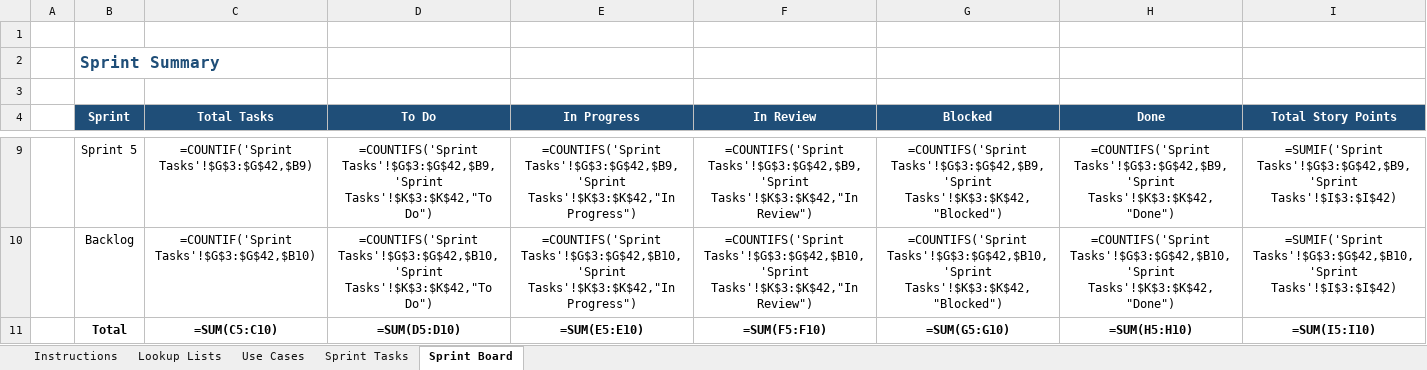
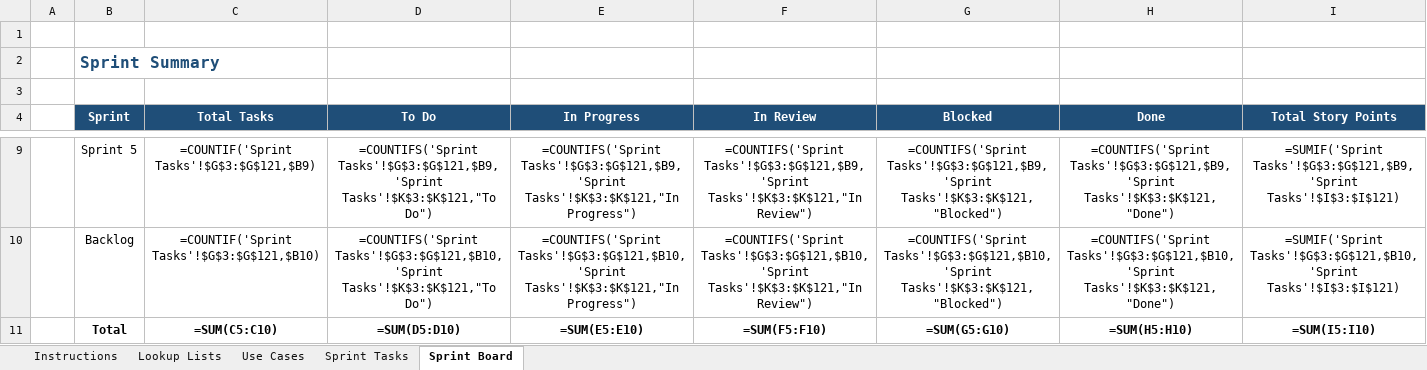
Before and after one commit to lumenacademyforyou/Lumen_academy, an Excel workbook: docs/Sprint_UseCase_Tracker.xlsx, sheet Sprint Board, drawn as a sheet; only a part is shown, gaps mark what is left out; values as stored, in another font and other column widths than the file's, no borders; formulas without a stored value are shown as written; the diff covers the shown part only; the diff names each change by its address in the sheet, - before the commit and + after, or states it on an @@ line.

```diff
--- a/docs/Sprint_UseCase_Tracker.xlsx (sheet Sprint Board)
+++ b/docs/Sprint_UseCase_Tracker.xlsx (sheet Sprint Board)
-C9 (Total Tasks): =COUNTIF('Sprint Tasks'!$G$3:$G$42,$B9)
+C9 (Total Tasks): =COUNTIF('Sprint Tasks'!$G$3:$G$121,$B9)
-D9 (To Do): =COUNTIFS('Sprint Tasks'!$G$3:$G$42,$B9,'Sprint Tasks'!$K$3:$K$42,"To Do")
+D9 (To Do): =COUNTIFS('Sprint Tasks'!$G$3:$G$121,$B9,'Sprint Tasks'!$K$3:$K$121,"To Do")
-E9 (In Progress): =COUNTIFS('Sprint Tasks'!$G$3:$G$42,$B9,'Sprint Tasks'!$K$3:$K$42,"In Progress")
+E9 (In Progress): =COUNTIFS('Sprint Tasks'!$G$3:$G$121,$B9,'Sprint Tasks'!$K$3:$K$121,"In Progress")
-F9 (In Review): =COUNTIFS('Sprint Tasks'!$G$3:$G$42,$B9,'Sprint Tasks'!$K$3:$K$42,"In Review")
+F9 (In Review): =COUNTIFS('Sprint Tasks'!$G$3:$G$121,$B9,'Sprint Tasks'!$K$3:$K$121,"In Review")
-G9 (Blocked): =COUNTIFS('Sprint Tasks'!$G$3:$G$42,$B9,'Sprint Tasks'!$K$3:$K$42,"Blocked")
+G9 (Blocked): =COUNTIFS('Sprint Tasks'!$G$3:$G$121,$B9,'Sprint Tasks'!$K$3:$K$121,"Blocked")
-H9 (Done): =COUNTIFS('Sprint Tasks'!$G$3:$G$42,$B9,'Sprint Tasks'!$K$3:$K$42,"Done")
+H9 (Done): =COUNTIFS('Sprint Tasks'!$G$3:$G$121,$B9,'Sprint Tasks'!$K$3:$K$121,"Done")
-I9 (Total Story Points): =SUMIF('Sprint Tasks'!$G$3:$G$42,$B9,'Sprint Tasks'!$I$3:$I$42)
+I9 (Total Story Points): =SUMIF('Sprint Tasks'!$G$3:$G$121,$B9,'Sprint Tasks'!$I$3:$I$121)
-C10 (Total Tasks): =COUNTIF('Sprint Tasks'!$G$3:$G$42,$B10)
+C10 (Total Tasks): =COUNTIF('Sprint Tasks'!$G$3:$G$121,$B10)
-D10 (To Do): =COUNTIFS('Sprint Tasks'!$G$3:$G$42,$B10,'Sprint Tasks'!$K$3:$K$42,"To Do")
+D10 (To Do): =COUNTIFS('Sprint Tasks'!$G$3:$G$121,$B10,'Sprint Tasks'!$K$3:$K$121,"To Do")
-E10 (In Progress): =COUNTIFS('Sprint Tasks'!$G$3:$G$42,$B10,'Sprint Tasks'!$K$3:$K$42,"In Progress")
+E10 (In Progress): =COUNTIFS('Sprint Tasks'!$G$3:$G$121,$B10,'Sprint Tasks'!$K$3:$K$121,"In Progress")
-F10 (In Review): =COUNTIFS('Sprint Tasks'!$G$3:$G$42,$B10,'Sprint Tasks'!$K$3:$K$42,"In Review")
+F10 (In Review): =COUNTIFS('Sprint Tasks'!$G$3:$G$121,$B10,'Sprint Tasks'!$K$3:$K$121,"In Review")
-G10 (Blocked): =COUNTIFS('Sprint Tasks'!$G$3:$G$42,$B10,'Sprint Tasks'!$K$3:$K$42,"Blocked")
+G10 (Blocked): =COUNTIFS('Sprint Tasks'!$G$3:$G$121,$B10,'Sprint Tasks'!$K$3:$K$121,"Blocked")
-H10 (Done): =COUNTIFS('Sprint Tasks'!$G$3:$G$42,$B10,'Sprint Tasks'!$K$3:$K$42,"Done")
+H10 (Done): =COUNTIFS('Sprint Tasks'!$G$3:$G$121,$B10,'Sprint Tasks'!$K$3:$K$121,"Done")
-I10 (Total Story Points): =SUMIF('Sprint Tasks'!$G$3:$G$42,$B10,'Sprint Tasks'!$I$3:$I$42)
+I10 (Total Story Points): =SUMIF('Sprint Tasks'!$G$3:$G$121,$B10,'Sprint Tasks'!$I$3:$I$121)
```
Also changed, not shown: 28 edited cells elsewhere in this sheet, sheet Sprint Tasks.
